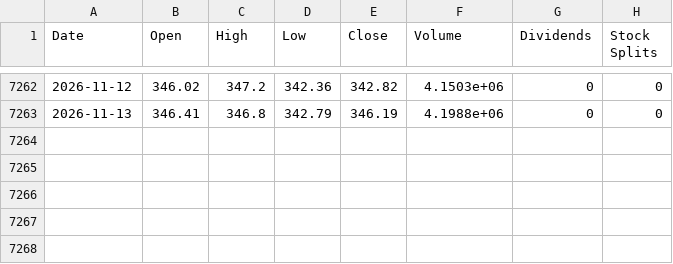
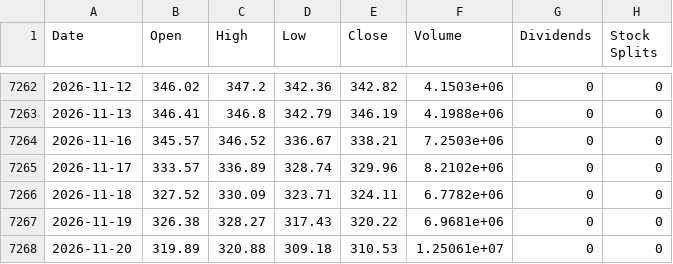
Before and after one commit to Themagicianleo/investment-game, a CSV file: web/public/data/market/JPM.csv, drawn as a sheet; only a part is shown, gaps mark what is left out; the diff names each change by its address in the sheet, - before the commit and + after, or states it on an @@ line.

```diff
--- a/web/public/data/market/JPM.csv
+++ b/web/public/data/market/JPM.csv
+row 7264: 2026-11-16 | 345.57 | 346.52 | 336.67 | 338.21 | 7.2503e+06 | 0 | 0
+row 7265: 2026-11-17 | 333.57 | 336.89 | 328.74 | 329.96 | 8.2102e+06 | 0 | 0
+row 7266: 2026-11-18 | 327.52 | 330.09 | 323.71 | 324.11 | 6.7782e+06 | 0 | 0
+row 7267: 2026-11-19 | 326.38 | 328.27 | 317.43 | 320.22 | 6.9681e+06 | 0 | 0
+row 7268: 2026-11-20 | 319.89 | 320.88 | 309.18 | 310.53 | 1.25061e+07 | 0 | 0
```
Also changed, not shown: web/public/data/market/AAPL.csv, web/public/data/market/AMD.csv, 9 other files.
